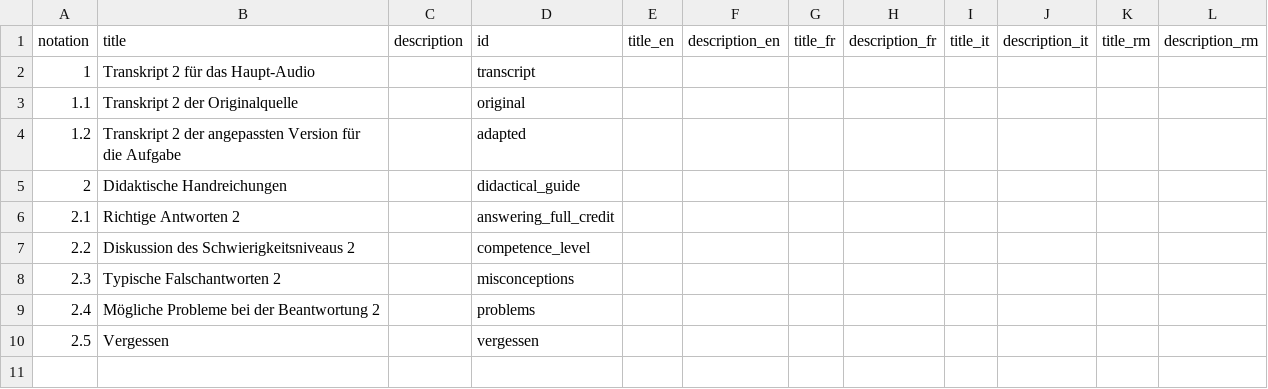
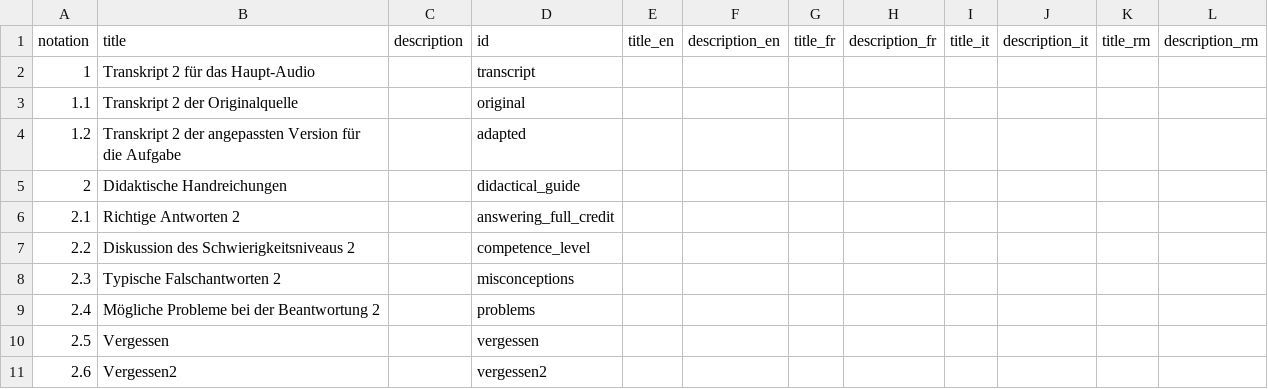
Before and after one commit to iqb-vocabs/v06, a CSV file: csv/t1_Example_Tags.csv, drawn as a sheet.

```diff
--- a/csv/t1_Example_Tags.csv
+++ b/csv/t1_Example_Tags.csv
@@ -10 +10,2 @@
 "2.5","Vergessen",,"vergessen",,,,,,,,
+"2.6","Vergessen2",,"vergessen2",,,,,,,,
```
Also changed, not shown: 1 other file.
